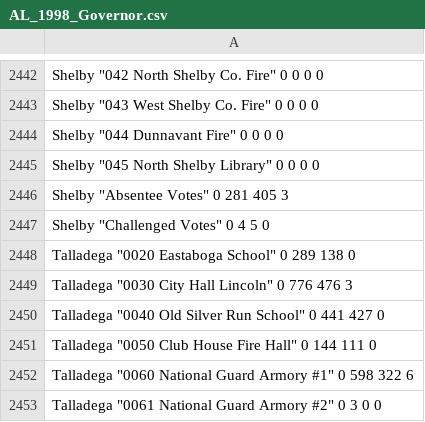
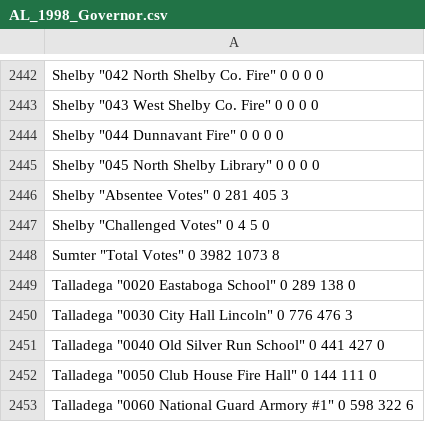
Before and after one commit to rdavis27/voting_area, a CSV file: data/AL_1998_Governor.csv, drawn as a sheet; only a part is shown, gaps mark what is left out; the shorter side is filled out with more unchanged rows.

Commit message:
Add data for AL_2002_Registered and AL_2002_Active. Fix AL_1998_Governor and AL_2000_President.

```diff
--- a/data/AL_1998_Governor.csv
+++ b/data/AL_1998_Governor.csv
@@ -2447,2 +2447,3 @@ Shelby "Absentee Votes" 0 281 405 3
 Shelby "Challenged Votes" 0 4 5 0
+Sumter "Total Votes" 0 3982 1073 8
 Talladega "0020 Eastaboga School" 0 289 138 0
```
Also changed, not shown: data/AL_2000_President.csv, 2 other files.
